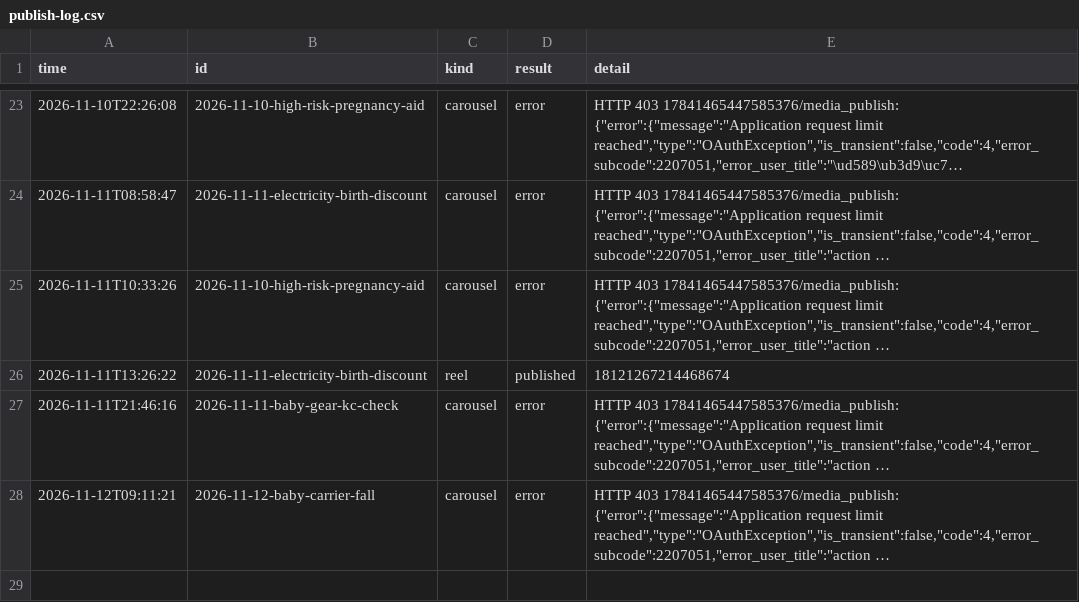
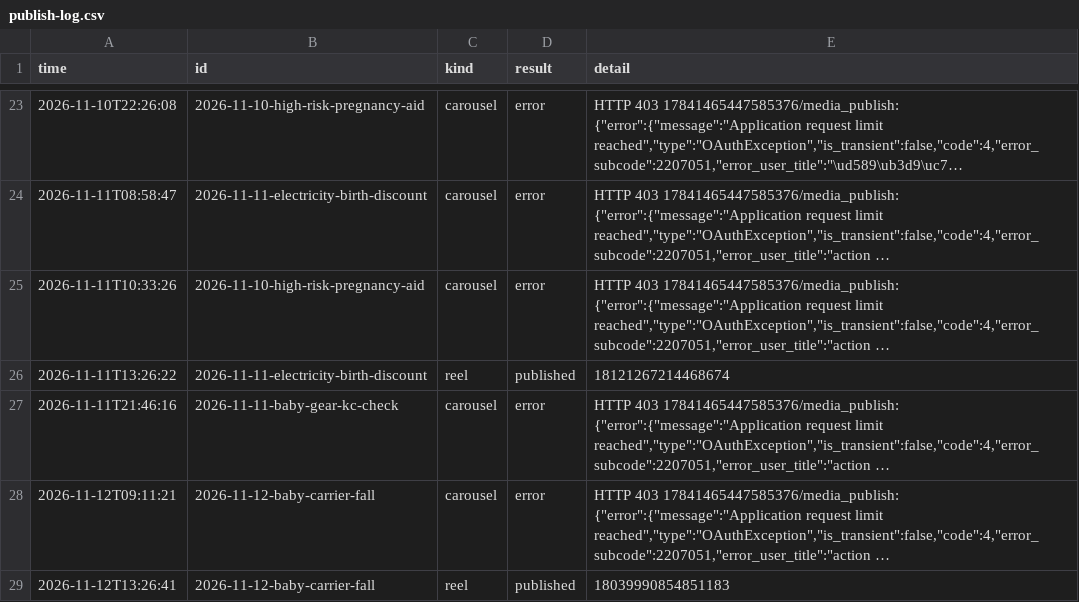
Before and after one commit to lookjsy-dotcom/d280-media, a CSV file: publish-log.csv, drawn as a sheet; only a part is shown, gaps mark what is left out; long unchanged cells end in …; the diff names each change by its address in the sheet, - before the commit and + after, or states it on an @@ line.

```diff
--- a/publish-log.csv
+++ b/publish-log.csv
+row 29: 2026-11-12T13:26:41 | 2026-11-12-baby-carrier-fall | reel | published | 18039990854851183
```
